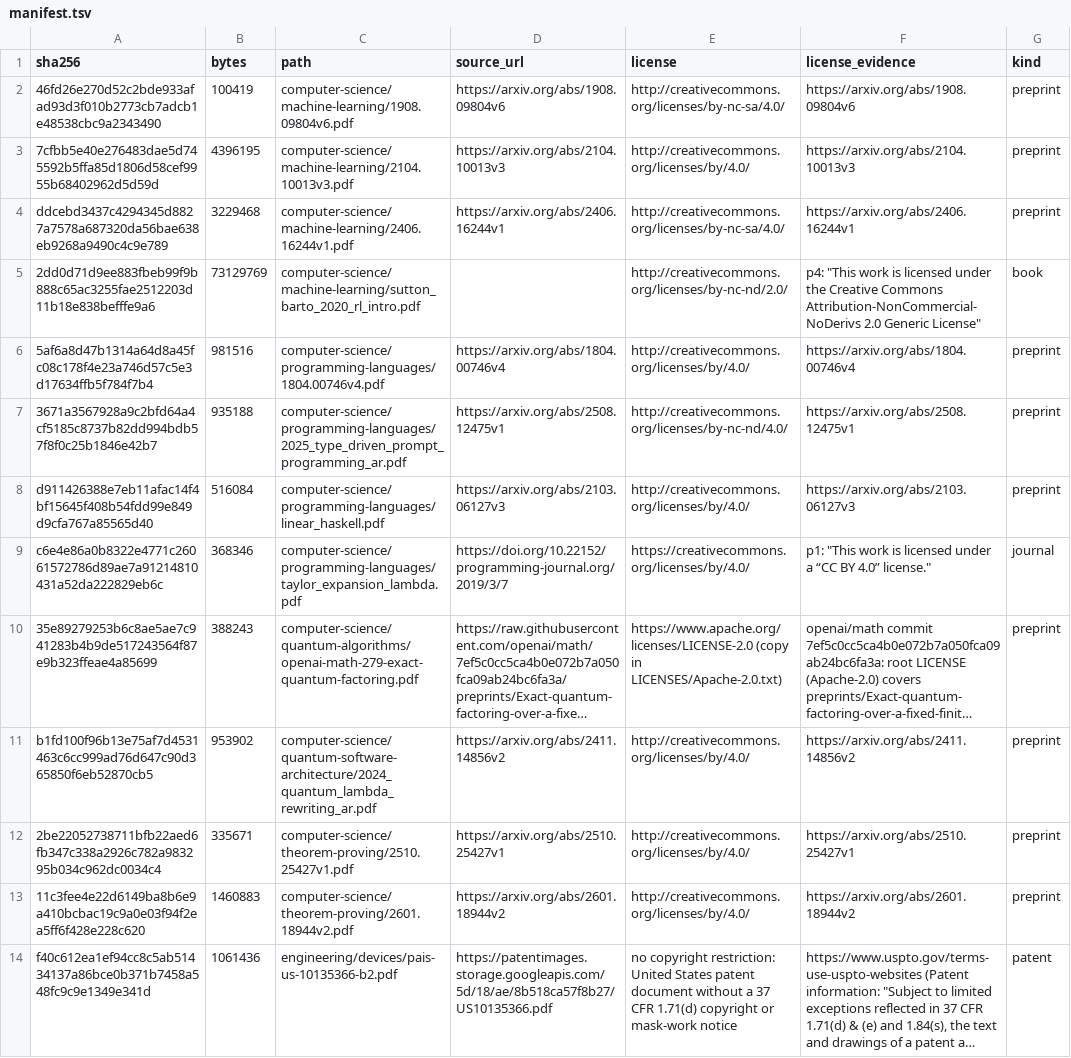
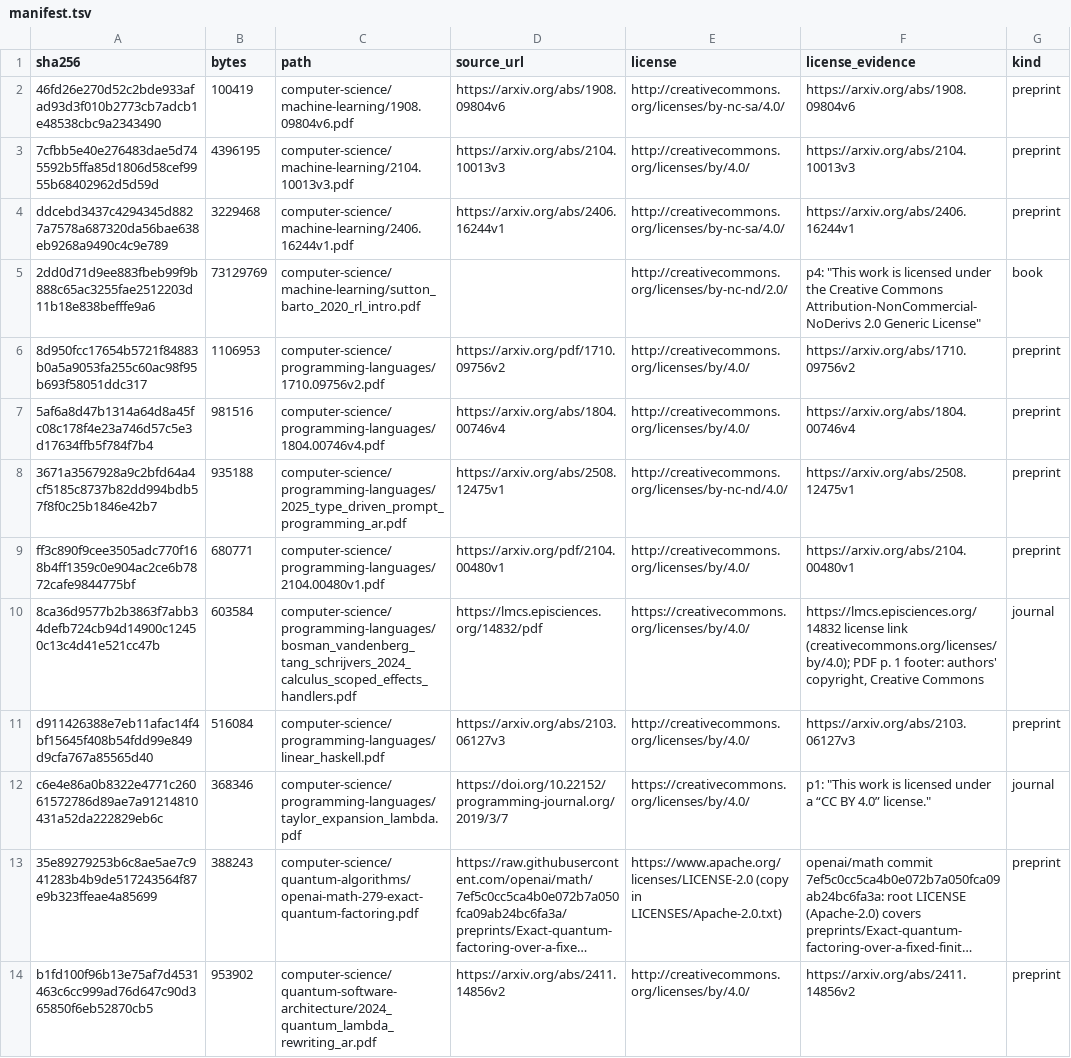
Before and after one commit to Oichkatzelesfrettschen/gororoba-documents-public, a TSV file: manifest.tsv, drawn as a sheet; only a part is shown; the shorter side is filled out with more unchanged rows; long unchanged cells end in …; the diff covers the shown part only; the diff names each change by its address in the sheet, - before the commit and + after, or states it on an @@ line.

Commit message:
documents: add seven openly licensed papers that misnamed downloads had replaced
Five CC BY 4.0 arXiv versions (Fuchs 2405.02709, Linear Haskell 1710.09756, Idris 2 2104.00480, Diaz-Caro 2204.03885, Buckley-Waldron 2509.01859), the CC BY 4.0 LMCS 2024 scoped-effects calculus and Euler's public-domain E445 enter under TAXONOMY.md; each title page was checked against the intended work, and every manifest row verifies with sha256sum -c.

```diff
--- a/manifest.tsv
+++ b/manifest.tsv
+row 6: 8d950fcc17654b5721f84883b0a5a9053fa255c60ac98f95b693f58051ddc317 | 1106953 | computer-science/programming-languages/1710.09756v2.pdf | https://arxiv.org/pdf/1710.09756v2 | http://creativecommons.org/licenses/by/4.0/ | https://arxiv.org/abs/1710.09756v2 | preprint
+row 9: ff3c890f9cee3505adc770f168b4ff1359c0e904ac2ce6b7872cafe9844775bf | 680771 | computer-science/programming-languages/2104.00480v1.pdf | https://arxiv.org/pdf/2104.00480v1 | http://creativecommons.org/licenses/by/4.0/ | https://arxiv.org/abs/2104.00480v1 | preprint
+row 10: 8ca36d9577b2b3863f7abb34defb724cb94d14900c12450c13c4d41e521cc47b | 603584 | computer-science/programming-languages/bosman_vandenberg_tang_schrijvers_2024_calculus_scoped_effects_handlers.pdf | https://lmcs.episciences.org/14832/pdf | https://creativecommons.org/licenses/by/4.0/ | https://lmcs.episciences.org/14832 license link (creativecommons.org/licenses/by/4.0); PDF p. 1 footer: authors' copyright, Creative Commons | journal
```
Also changed, not shown: 4 added rows elsewhere in this file, 7 other files.
